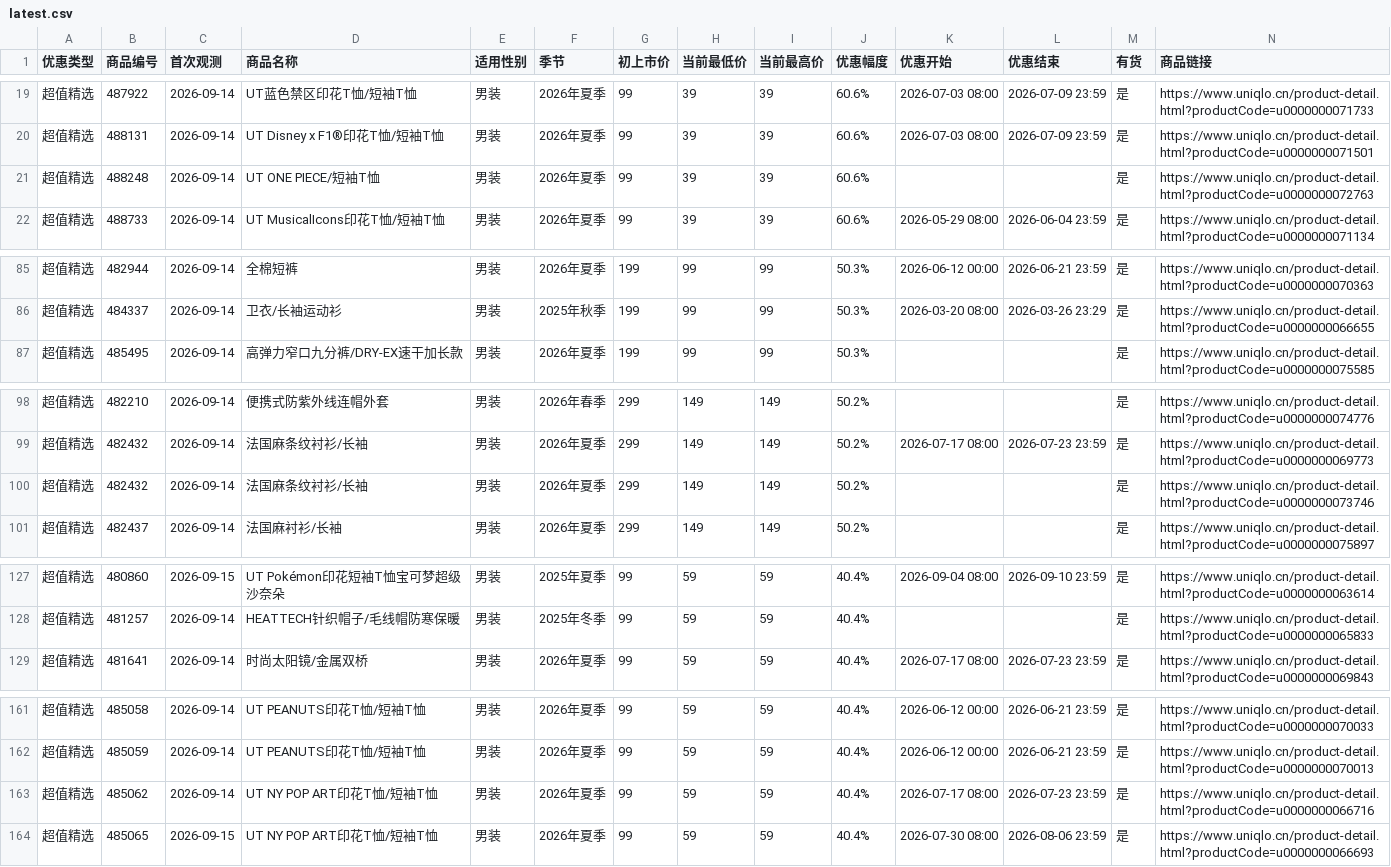
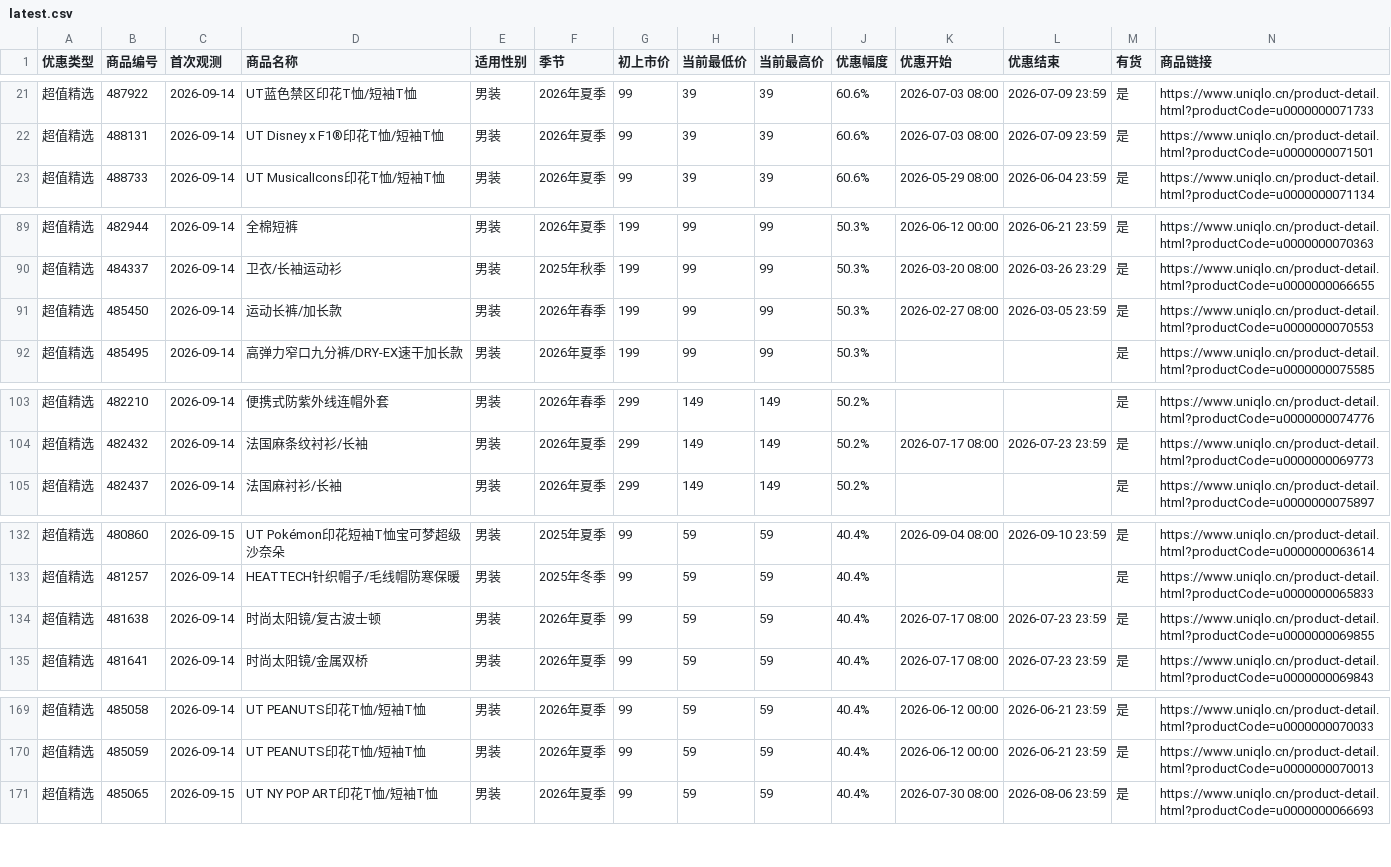
Before and after one commit to Lucashood008/uniqlo-cn-sale-site, a CSV file: latest.csv, drawn as a sheet; only a part is shown, gaps mark what is left out; removed rows and columns are numbered as before the commit, all else as after; the diff covers the shown part only; the diff names each change by its address in the sheet, - before the commit and + after, or states it on an @@ line.

```diff
--- a/latest.csv
+++ b/latest.csv
-row 21: 超值精选 | 488248 | 2026-09-14 | UT ONE PIECE/短袖T恤 | 男装 | 2026年夏季 | 99 | 39 | 39 | 60.6% |  |  | 是 | https://www.uniqlo.cn/product-detail.html?productCode=u0000000072763
+row 91: 超值精选 | 485450 | 2026-09-14 | 运动长裤/加长款 | 男装 | 2026年春季 | 199 | 99 | 99 | 50.3% | 2026-02-27 08:00 | 2026-03-05 23:59 | 是 | https://www.uniqlo.cn/product-detail.html?productCode=u0000000070553
-row 100: 超值精选 | 482432 | 2026-09-14 | 法国麻条纹衬衫/长袖 | 男装 | 2026年夏季 | 299 | 149 | 149 | 50.2% |  |  | 是 | https://www.uniqlo.cn/product-detail.html?productCode=u0000000073746
+row 134: 超值精选 | 481638 | 2026-09-14 | 时尚太阳镜/复古波士顿 | 男装 | 2026年夏季 | 99 | 59 | 59 | 40.4% | 2026-07-17 08:00 | 2026-07-23 23:59 | 是 | https://www.uniqlo.cn/product-detail.html?productCode=u0000000069855
-row 163: 超值精选 | 485062 | 2026-09-14 | UT NY POP ART印花T恤/短袖T恤 | 男装 | 2026年夏季 | 99 | 59 | 59 | 40.4% | 2026-07-17 08:00 | 2026-07-23 23:59 | 是 | https://www.uniqlo.cn/product-detail.html?productCode=u0000000066716
```
Also changed, not shown: 9 added rows and 14 edited cells elsewhere in this file, 4 other files.
